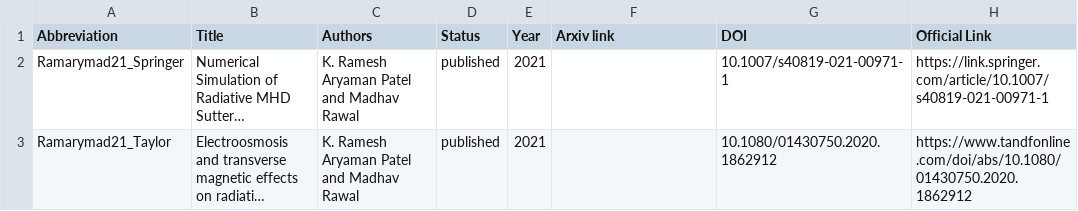
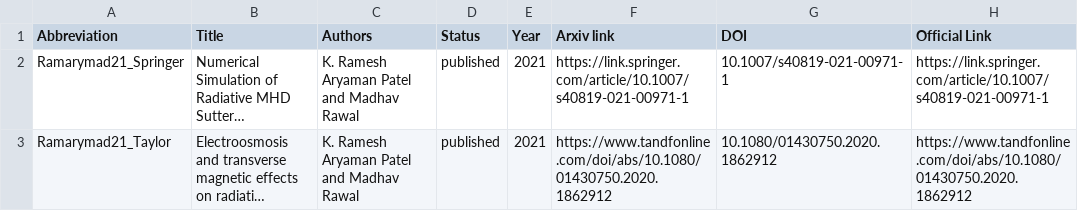
Before and after one commit to sriram-0311/sriram-0311.github.io, a TSV file: markdown_generator/mfe_bib.tsv, drawn as a sheet; only a part is shown; long unchanged cells end in …; the diff names each change by its address in the sheet, - before the commit and + after, or states it on an @@ line.

Commit message:
Pulications

```diff
--- a/markdown_generator/mfe_bib.tsv
+++ b/markdown_generator/mfe_bib.tsv
-F2 (Arxiv link): (empty)
+F2 (Arxiv link): https://link.springer.com/article/10.1007/s40819-021-00971-1
-F3 (Arxiv link): (empty)
+F3 (Arxiv link): https://www.tandfonline.com/doi/abs/10.1080/01430750.2020.1862912
```
